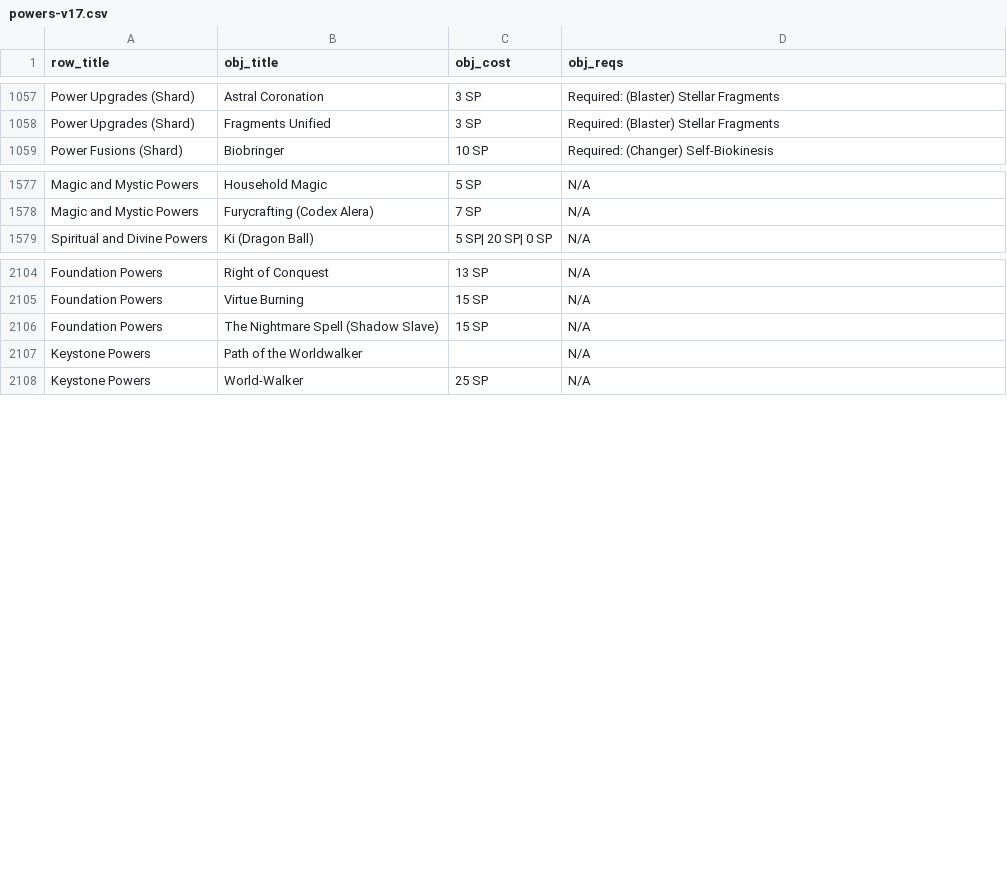
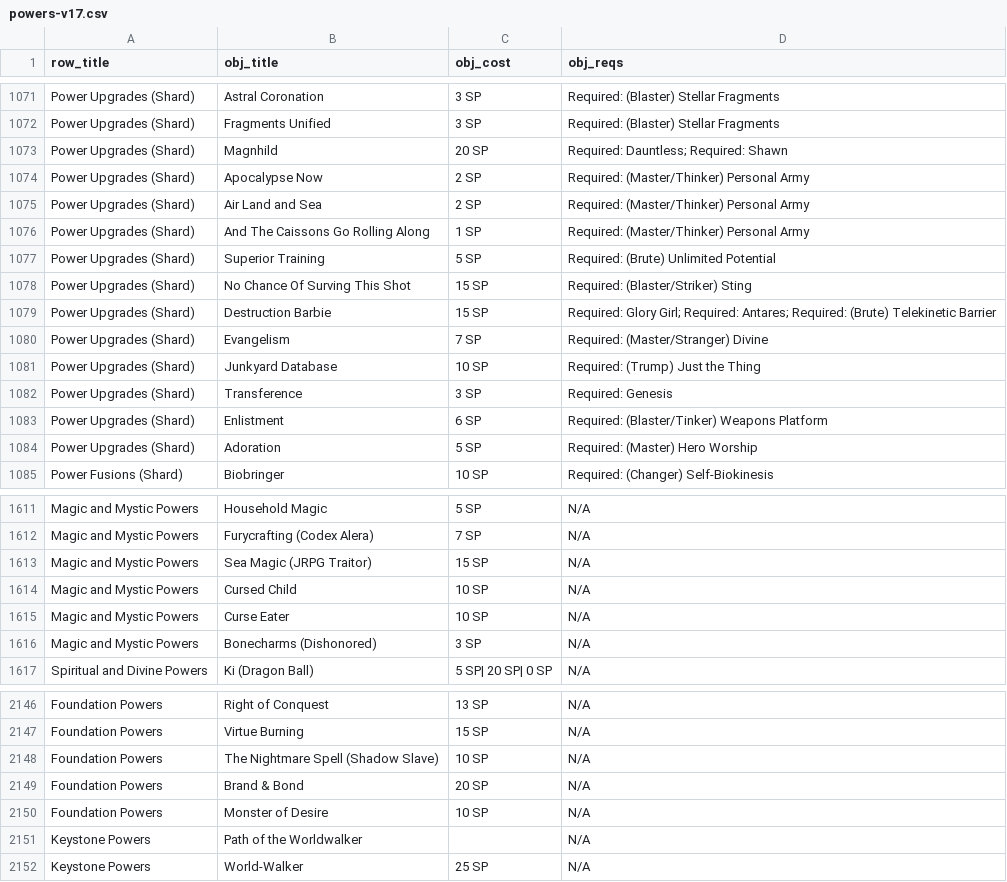
Before and after one commit to ltouroumov/worm-cyoa-v6-fork, a CSV file: powers-v17.csv, drawn as a sheet; only a part is shown, gaps mark what is left out; the diff covers the shown part only.

```diff
--- a/powers-v17.csv
+++ b/powers-v17.csv
@@ -1058,2 +1072,14 @@ Power Upgrades (Shard),Astral Coronation,3 SP,Required: (Blaster) Stellar Fragme
 Power Upgrades (Shard),Fragments Unified,3 SP,Required: (Blaster) Stellar Fragments
+Power Upgrades (Shard),Magnhild,20 SP,Required: Dauntless; Required: Shawn
+Power Upgrades (Shard),Apocalypse Now,2 SP,Required: (Master/Thinker) Personal Army
+Power Upgrades (Shard),Air Land and Sea,2 SP,Required: (Master/Thinker) Personal Army
+Power Upgrades (Shard),And The Caissons Go Rolling Along,1 SP,Required: (Master/Thinker) Personal Army
+Power Upgrades (Shard),Superior Training,5 SP,Required: (Brute) Unlimited Potential
+Power Upgrades (Shard),No Chance Of Surving This Shot,15 SP,Required: (Blaster/Striker) Sting
+Power Upgrades (Shard),Destruction Barbie,15 SP,Required: Glory Girl; Required: Antares; Required: (Brute) Telekinetic Barrier
+Power Upgrades (Shard),Evangelism,7 SP,Required: (Master/Stranger) Divine
+Power Upgrades (Shard),Junkyard Database,10 SP,Required: (Trump) Just the Thing
+Power Upgrades (Shard),Transference,3 SP,Required: Genesis
+Power Upgrades (Shard),Enlistment,6 SP,Required: (Blaster/Tinker) Weapons Platform
+Power Upgrades (Shard),Adoration,5 SP,Required: (Master) Hero Worship
 Power Fusions (Shard),Biobringer,10 SP,Required: (Changer) Self-Biokinesis
@@ -1578,2 +1612,6 @@ Magic and Mystic Powers,Household Magic,5 SP,N/A
 Magic and Mystic Powers,Furycrafting (Codex Alera),7 SP,N/A
+Magic and Mystic Powers,Sea Magic (JRPG Traitor),15 SP,N/A
+Magic and Mystic Powers,Cursed Child,10 SP,N/A
+Magic and Mystic Powers,Curse Eater,10 SP,N/A
+Magic and Mystic Powers,Bonecharms (Dishonored),3 SP,N/A
 Spiritual and Divine Powers,Ki (Dragon Ball),5 SP| 20 SP| 0 SP,N/A
@@ -2105,3 +2147,5 @@ Foundation Powers,Right of Conquest,13 SP,N/A
 Foundation Powers,Virtue Burning,15 SP,N/A
-Foundation Powers,The Nightmare Spell (Shadow Slave),15 SP,N/A
+Foundation Powers,The Nightmare Spell (Shadow Slave),10 SP,N/A
+Foundation Powers,Brand & Bond,20 SP,N/A
+Foundation Powers,Monster of Desire ,10 SP,N/A
 Keystone Powers,Path of the Worldwalker,,N/A
```
Also changed, not shown: 27 added rows, 1 moved row and 7 edited cells elsewhere in this file, 45 other files.
